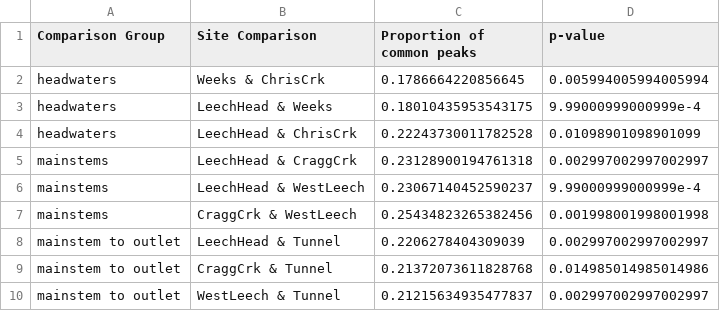
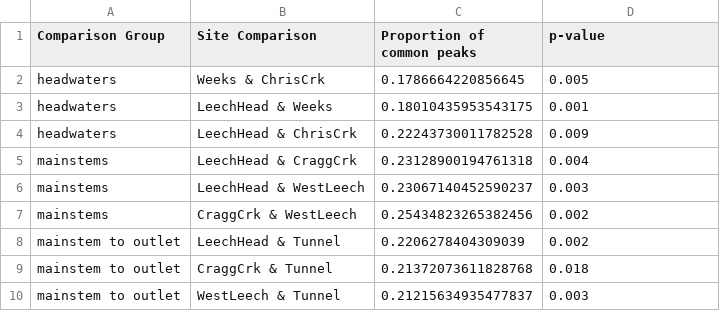
Before and after one commit to HJMcSorley/UBC_MSc_thesis, a CSV file: R-outputs_UBC-forWater-MSc_HMc/tables/Stage-stats_synchrony-peaks.csv, drawn as a sheet.

Commit message:
Levene's test applied to stage (heteroscedastic). move to DOC and stage synchrony descriptions (results) next

```diff
--- a/R-outputs_UBC-forWater-MSc_HMc/tables/Stage-stats_synchrony-peaks.csv
+++ b/R-outputs_UBC-forWater-MSc_HMc/tables/Stage-stats_synchrony-peaks.csv
@@ -1,10 +1,10 @@
 Comparison Group,Site Comparison,Proportion of common peaks,p-value
-headwaters,Weeks & ChrisCrk,0.1786664220856645,0.005994005994005994
-headwaters,LeechHead & Weeks,0.18010435953543175,9.99000999000999e-4
-headwaters,LeechHead & ChrisCrk,0.22243730011782528,0.01098901098901099
-mainstems,LeechHead & CraggCrk,0.23128900194761318,0.002997002997002997
-mainstems,LeechHead & WestLeech,0.23067140452590237,9.99000999000999e-4
-mainstems,CraggCrk & WestLeech,0.25434823265382456,0.001998001998001998
-mainstem to outlet,LeechHead & Tunnel,0.2206278404309039,0.002997002997002997
-mainstem to outlet,CraggCrk & Tunnel,0.21372073611828768,0.014985014985014986
-mainstem to outlet,WestLeech & Tunnel,0.21215634935477837,0.002997002997002997
+headwaters,Weeks & ChrisCrk,0.1786664220856645,0.005
+headwaters,LeechHead & Weeks,0.18010435953543175,0.001
+headwaters,LeechHead & ChrisCrk,0.22243730011782528,0.009
+mainstems,LeechHead & CraggCrk,0.23128900194761318,0.004
+mainstems,LeechHead & WestLeech,0.23067140452590237,0.003
+mainstems,CraggCrk & WestLeech,0.25434823265382456,0.002
+mainstem to outlet,LeechHead & Tunnel,0.2206278404309039,0.002
+mainstem to outlet,CraggCrk & Tunnel,0.21372073611828768,0.018
+mainstem to outlet,WestLeech & Tunnel,0.21215634935477837,0.003
```
Also changed, not shown: 4 other files.
